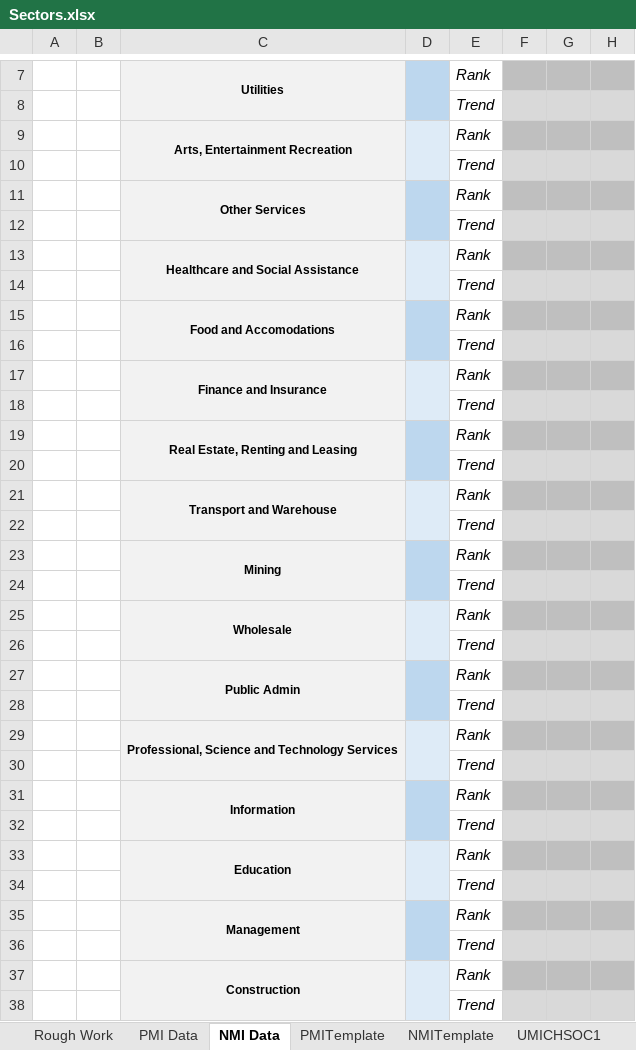
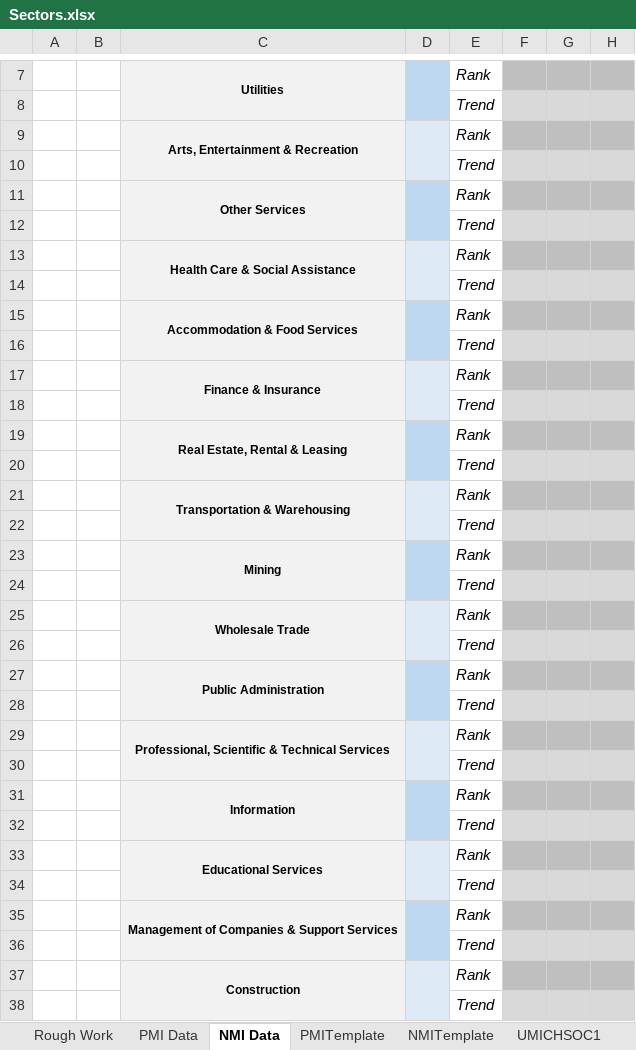
Before and after one commit to mjbraun95/AutoStockTrader, an Excel workbook: Spreadsheets/PMI_NMI/Sectors.xlsx, sheet NMI Data, drawn as a sheet; only a part is shown, gaps mark what is left out; values as stored, in another font and other column widths than the file's, no borders; the diff covers the shown part only; the diff names each change by its address in the sheet, - before the commit and + after, or states it on an @@ line.

```diff
--- a/Spreadsheets/PMI_NMI/Sectors.xlsx (sheet NMI Data)
+++ b/Spreadsheets/PMI_NMI/Sectors.xlsx (sheet NMI Data)
-C9: Arts, Entertainment Recreation
+C9: Arts, Entertainment & Recreation
-C13: Healthcare and Social Assistance
+C13: Health Care & Social Assistance
-C15: Food and Accomodations
+C15: Accommodation & Food Services
-C17: Finance and Insurance
+C17: Finance & Insurance
-C19: Real Estate, Renting and Leasing
+C19: Real Estate, Rental & Leasing
-C21: Transport and Warehouse
+C21: Transportation & Warehousing
-C25: Wholesale
+C25: Wholesale Trade
-C27: Public Admin
+C27: Public Administration
-C29: Professional, Science and Technology Services
+C29: Professional, Scientific & Technical Services
-C33: Education
+C33: Educational Services
-C35: Management
+C35: Management of Companies & Support Services
```
Also changed, not shown: 1 edited cell elsewhere in this sheet, sheet PMI Data, charts or pictures, 2 other files.
